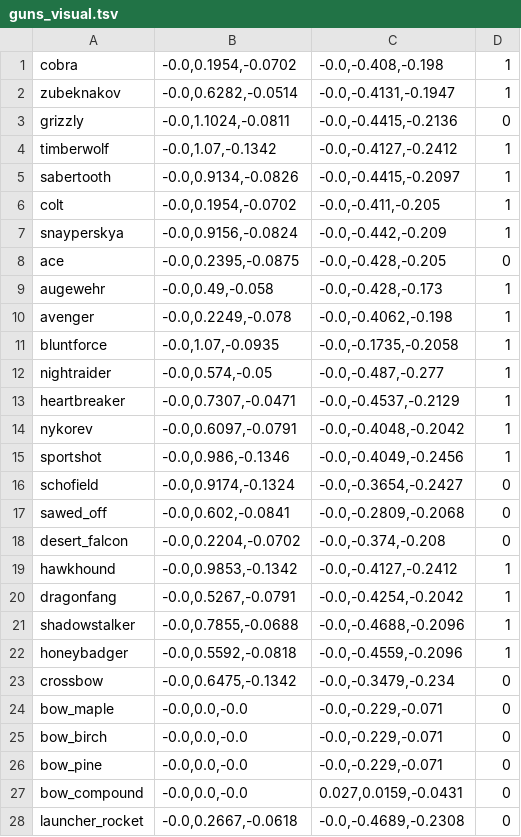
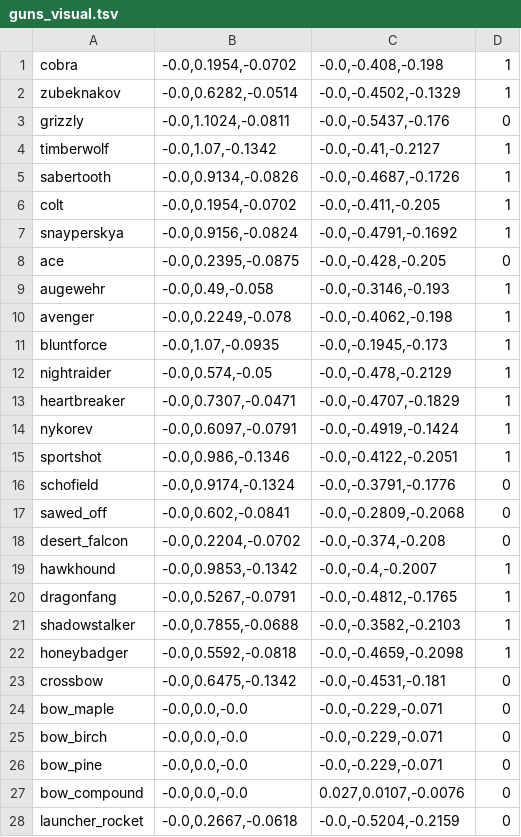
Before and after one commit to strawberry-cow38/unturned-godot, a TSV file: game/content/guns_visual.tsv, drawn as a sheet.

```diff
--- a/game/content/guns_visual.tsv
+++ b/game/content/guns_visual.tsv
@@ -1,24 +1,24 @@
 cobra	-0.0,0.1954,-0.0702	-0.0,-0.408,-0.198	1
-zubeknakov	-0.0,0.6282,-0.0514	-0.0,-0.4131,-0.1947	1
-grizzly	-0.0,1.1024,-0.0811	-0.0,-0.4415,-0.2136	0
-timberwolf	-0.0,1.07,-0.1342	-0.0,-0.4127,-0.2412	1
-sabertooth	-0.0,0.9134,-0.0826	-0.0,-0.4415,-0.2097	1
+zubeknakov	-0.0,0.6282,-0.0514	-0.0,-0.4502,-0.1329	1
+grizzly	-0.0,1.1024,-0.0811	-0.0,-0.5437,-0.176	0
+timberwolf	-0.0,1.07,-0.1342	-0.0,-0.41,-0.2127	1
+sabertooth	-0.0,0.9134,-0.0826	-0.0,-0.4687,-0.1726	1
 colt	-0.0,0.1954,-0.0702	-0.0,-0.411,-0.205	1
-snayperskya	-0.0,0.9156,-0.0824	-0.0,-0.442,-0.209	1
+snayperskya	-0.0,0.9156,-0.0824	-0.0,-0.4791,-0.1692	1
 ace	-0.0,0.2395,-0.0875	-0.0,-0.428,-0.205	0
-augewehr	-0.0,0.49,-0.058	-0.0,-0.428,-0.173	1
+augewehr	-0.0,0.49,-0.058	-0.0,-0.3146,-0.193	1
 avenger	-0.0,0.2249,-0.078	-0.0,-0.4062,-0.198	1
-bluntforce	-0.0,1.07,-0.0935	-0.0,-0.1735,-0.2058	1
-nightraider	-0.0,0.574,-0.05	-0.0,-0.487,-0.277	1
-heartbreaker	-0.0,0.7307,-0.0471	-0.0,-0.4537,-0.2129	1
-nykorev	-0.0,0.6097,-0.0791	-0.0,-0.4048,-0.2042	1
-sportshot	-0.0,0.986,-0.1346	-0.0,-0.4049,-0.2456	1
-schofield	-0.0,0.9174,-0.1324	-0.0,-0.3654,-0.2427	0
+bluntforce	-0.0,1.07,-0.0935	-0.0,-0.1945,-0.173	1
+nightraider	-0.0,0.574,-0.05	-0.0,-0.478,-0.2129	1
+heartbreaker	-0.0,0.7307,-0.0471	-0.0,-0.4707,-0.1829	1
+nykorev	-0.0,0.6097,-0.0791	-0.0,-0.4919,-0.1424	1
+sportshot	-0.0,0.986,-0.1346	-0.0,-0.4122,-0.2051	1
+schofield	-0.0,0.9174,-0.1324	-0.0,-0.3791,-0.1776	0
 sawed_off	-0.0,0.602,-0.0841	-0.0,-0.2809,-0.2068	0
 desert_falcon	-0.0,0.2204,-0.0702	-0.0,-0.374,-0.208	0
-hawkhound	-0.0,0.9853,-0.1342	-0.0,-0.4127,-0.2412	1
-dragonfang	-0.0,0.5267,-0.0791	-0.0,-0.4254,-0.2042	1
-shadowstalker	-0.0,0.7855,-0.0688	-0.0,-0.4688,-0.2096	1
-honeybadger	-0.0,0.5592,-0.0818	-0.0,-0.4559,-0.2096	1
-crossbow	-0.0,0.6475,-0.1342	-0.0,-0.3479,-0.234	0
+hawkhound	-0.0,0.9853,-0.1342	-0.0,-0.4,-0.2007	1
+dragonfang	-0.0,0.5267,-0.0791	-0.0,-0.4812,-0.1765	1
+shadowstalker	-0.0,0.7855,-0.0688	-0.0,-0.3582,-0.2103	1
+honeybadger	-0.0,0.5592,-0.0818	-0.0,-0.4659,-0.2098	1
+crossbow	-0.0,0.6475,-0.1342	-0.0,-0.4531,-0.181	0
 bow_maple	-0.0,0.0,-0.0	-0.0,-0.229,-0.071	0
@@ -26,3 +26,3 @@ bow_birch	-0.0,0.0,-0.0	-0.0,-0.229,-0.071	0
 bow_pine	-0.0,0.0,-0.0	-0.0,-0.229,-0.071	0
-bow_compound	-0.0,0.0,-0.0	0.027,0.0159,-0.0431	0
-launcher_rocket	-0.0,0.2667,-0.0618	-0.0,-0.4689,-0.2308	0
+bow_compound	-0.0,0.0,-0.0	0.027,0.0107,-0.0076	0
+launcher_rocket	-0.0,0.2667,-0.0618	-0.0,-0.5204,-0.2159	0
```
